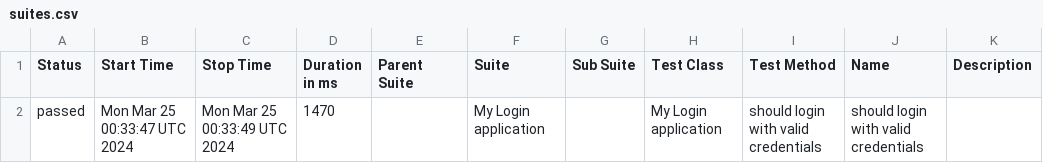
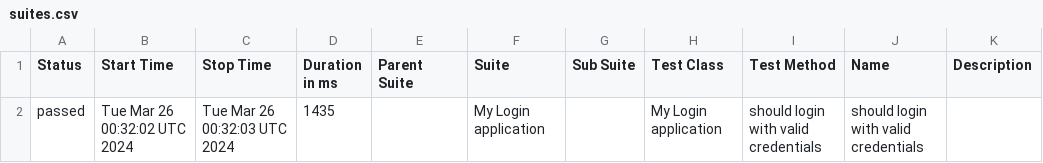
Before and after one commit to nanlabs/automation-seed, a CSV file: docs/data/suites.csv, drawn as a sheet.

```diff
--- a/docs/data/suites.csv
+++ b/docs/data/suites.csv
@@ -1,2 +1,2 @@
 "Status","Start Time","Stop Time","Duration in ms","Parent Suite","Suite","Sub Suite","Test Class","Test Method","Name","Description"
-"passed","Mon Mar 25 00:33:47 UTC 2024","Mon Mar 25 00:33:49 UTC 2024","1470","","My Login application","","My Login application","should login with valid credentials","should login with valid credentials",""
+"passed","Tue Mar 26 00:32:02 UTC 2024","Tue Mar 26 00:32:03 UTC 2024","1435","","My Login application","","My Login application","should login with valid credentials","should login with valid credentials",""
```
Also changed, not shown: 37 other files.
